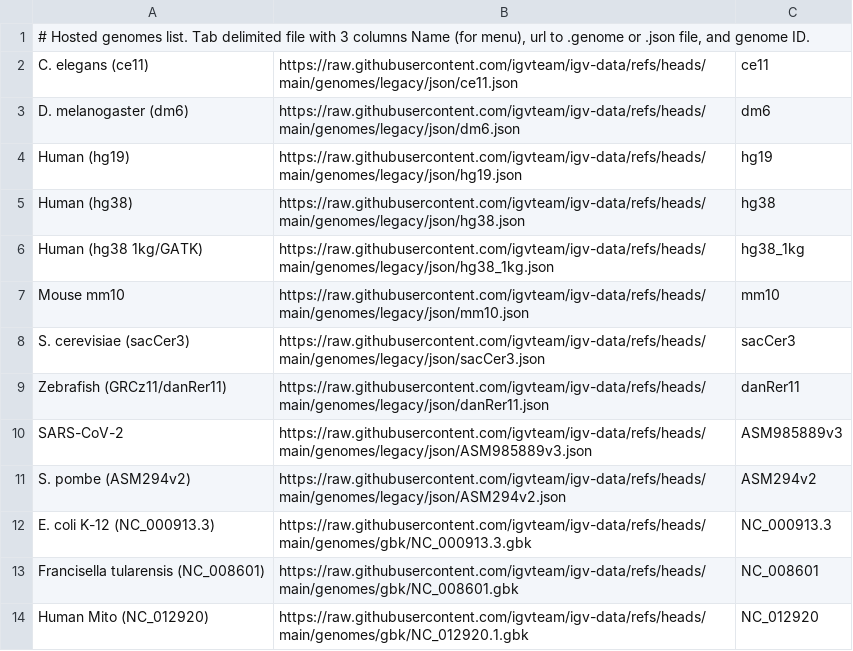
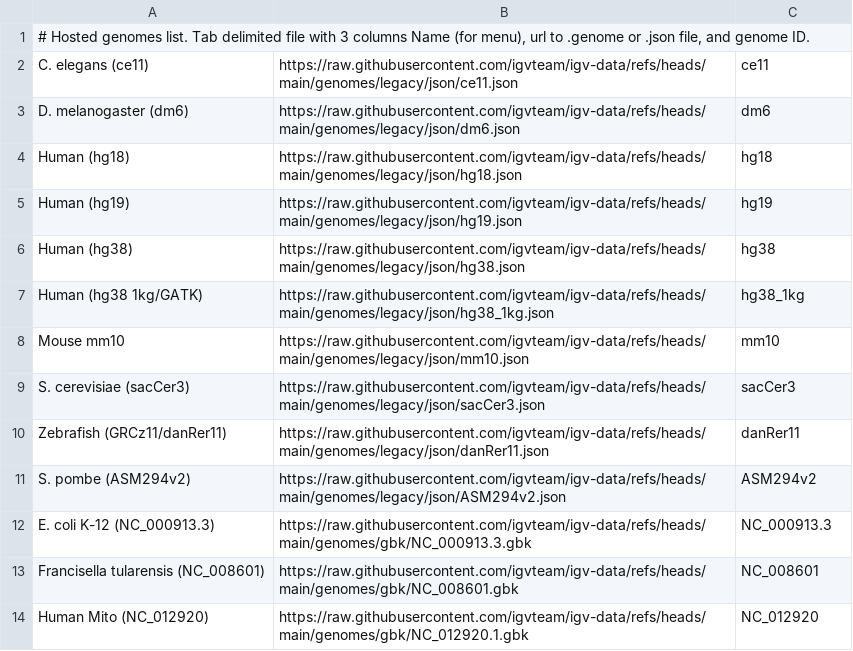
Before and after one commit to igvteam/igv-data, a TSV file: genomes/legacy/genomes.tsv, drawn as a sheet.

Commit message:
Remove more references to S3.  Create ".genome" files for legacy IGV.

```diff
--- a/genomes/legacy/genomes.tsv
+++ b/genomes/legacy/genomes.tsv
@@ -3,2 +3,3 @@ C. elegans (ce11)	https://raw.githubusercontent.com/igvteam/igv-data/refs/heads/
 D. melanogaster (dm6)	https://raw.githubusercontent.com/igvteam/igv-data/refs/heads/main/genomes/legacy/json/dm6.json	dm6
+Human (hg18)	https://raw.githubusercontent.com/igvteam/igv-data/refs/heads/main/genomes/legacy/json/hg18.json	hg18
 Human (hg19)	https://raw.githubusercontent.com/igvteam/igv-data/refs/heads/main/genomes/legacy/json/hg19.json	hg19
@@ -9,3 +10,2 @@ S. cerevisiae (sacCer3)	https://raw.githubusercontent.com/igvteam/igv-data/refs/
 Zebrafish (GRCz11/danRer11)	https://raw.githubusercontent.com/igvteam/igv-data/refs/heads/main/genomes/legacy/json/danRer11.json	danRer11
-SARS-CoV-2	https://raw.githubusercontent.com/igvteam/igv-data/refs/heads/main/genomes/legacy/json/ASM985889v3.json	ASM985889v3
 S. pombe (ASM294v2)	https://raw.githubusercontent.com/igvteam/igv-data/refs/heads/main/genomes/legacy/json/ASM294v2.json	ASM294v2
```
Also changed, not shown: 19 other files.
